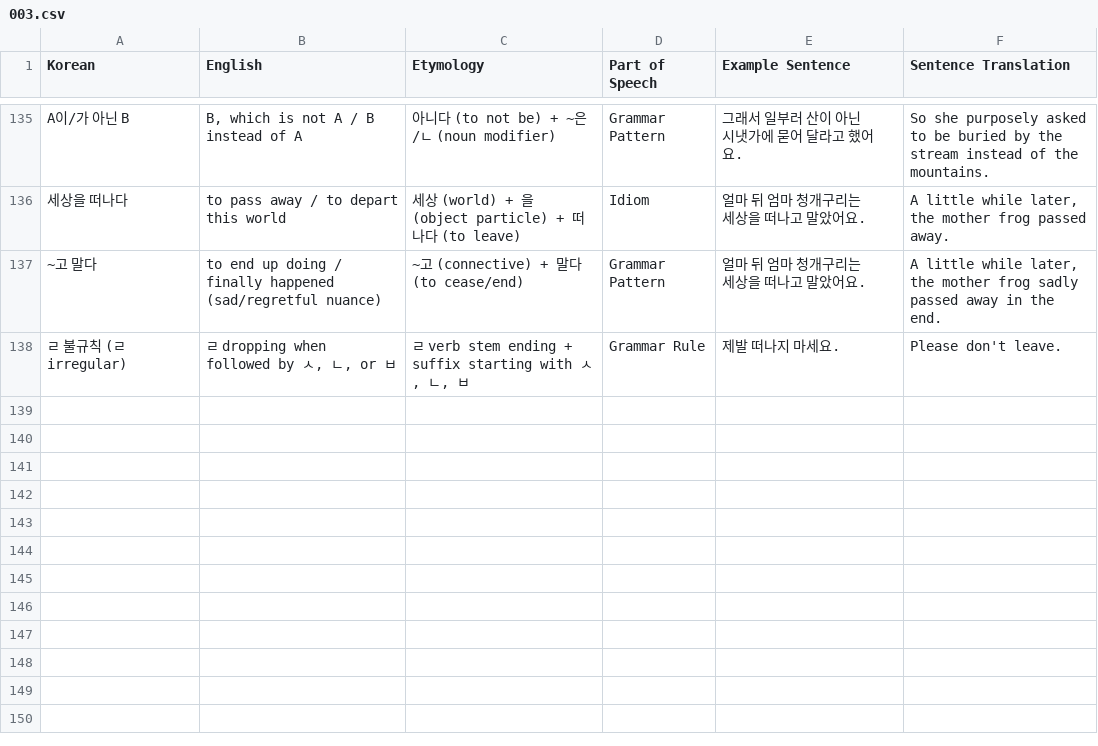
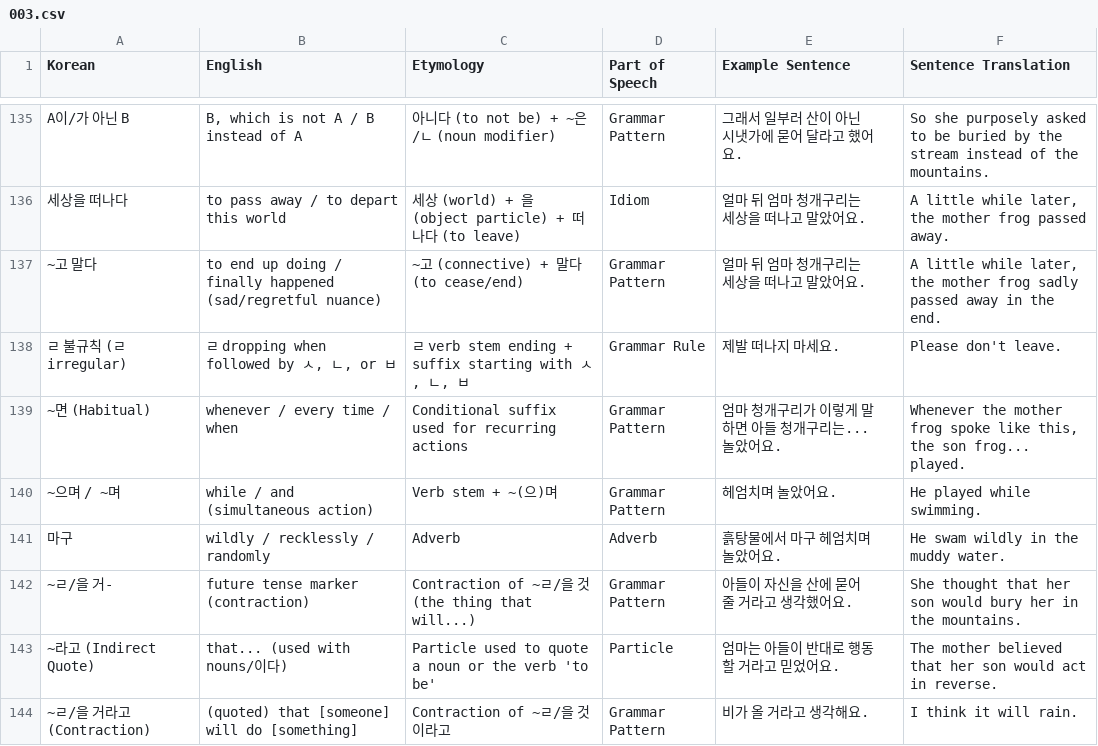
Before and after one commit to Calcifer777/learn-korean, a CSV file: resources/stories/Korean_Folktales_in_Everyday_Conversation/003.csv, drawn as a sheet; only a part is shown, gaps mark what is left out; the diff names each change by its address in the sheet, - before the commit and + after, or states it on an @@ line.

Commit message:
feat: folktales 007

```diff
--- a/resources/stories/Korean_Folktales_in_Everyday_Conversation/003.csv
+++ b/resources/stories/Korean_Folktales_in_Everyday_Conversation/003.csv
+row 139: ~면 (Habitual) | whenever / every time / when | Conditional suffix used for recurring actions | Grammar Pattern | 엄마 청개구리가 이렇게 말하면 아들 청개구리는... 놀았어요. | Whenever the mother frog spoke like this, the son frog... played.
+row 140: ~으며 / ~며 | while / and (simultaneous action) | Verb stem + ~(으)며 | Grammar Pattern | 헤엄치며 놀았어요. | He played while swimming.
+row 141: 마구 | wildly / recklessly / randomly | Adverb | Adverb | 흙탕물에서 마구 헤엄치며 놀았어요. | He swam wildly in the muddy water.
+row 142: ~ㄹ/을 거- | future tense marker (contraction) | Contraction of ~ㄹ/을 것 (the thing that will...) | Grammar Pattern | 아들이 자신을 산에 묻어 줄 거라고 생각했어요. | She thought that her son would bury her in the mountains.
+row 143: ~라고 (Indirect Quote) | that... (used with nouns/이다) | Particle used to quote a noun or the verb 'to be' | Particle | 엄마는 아들이 반대로 행동할 거라고 믿었어요. | The mother believed that her son would act in reverse.
+row 144: ~ㄹ/을 거라고 (Contraction) | (quoted) that [someone] will do [something] | Contraction of ~ㄹ/을 것이라고 | Grammar Pattern | 비가 올 거라고 생각해요. | I think it will rain.
```
Also changed, not shown: 12 other files.
